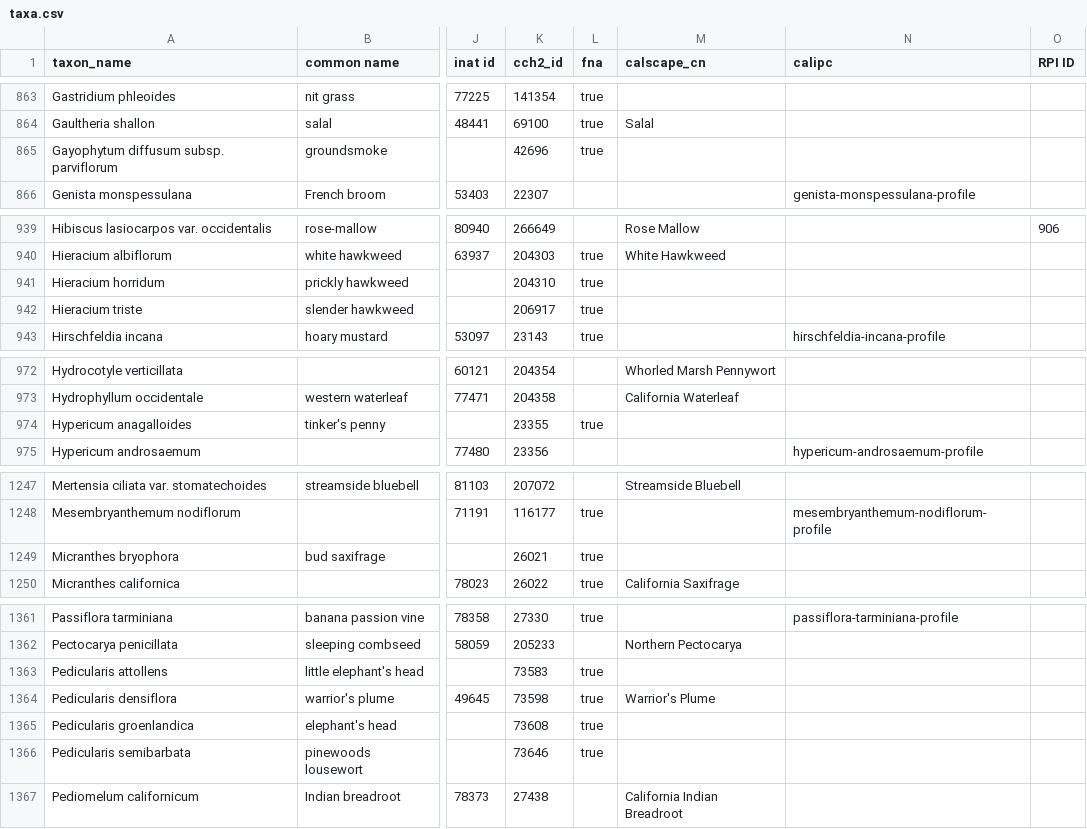
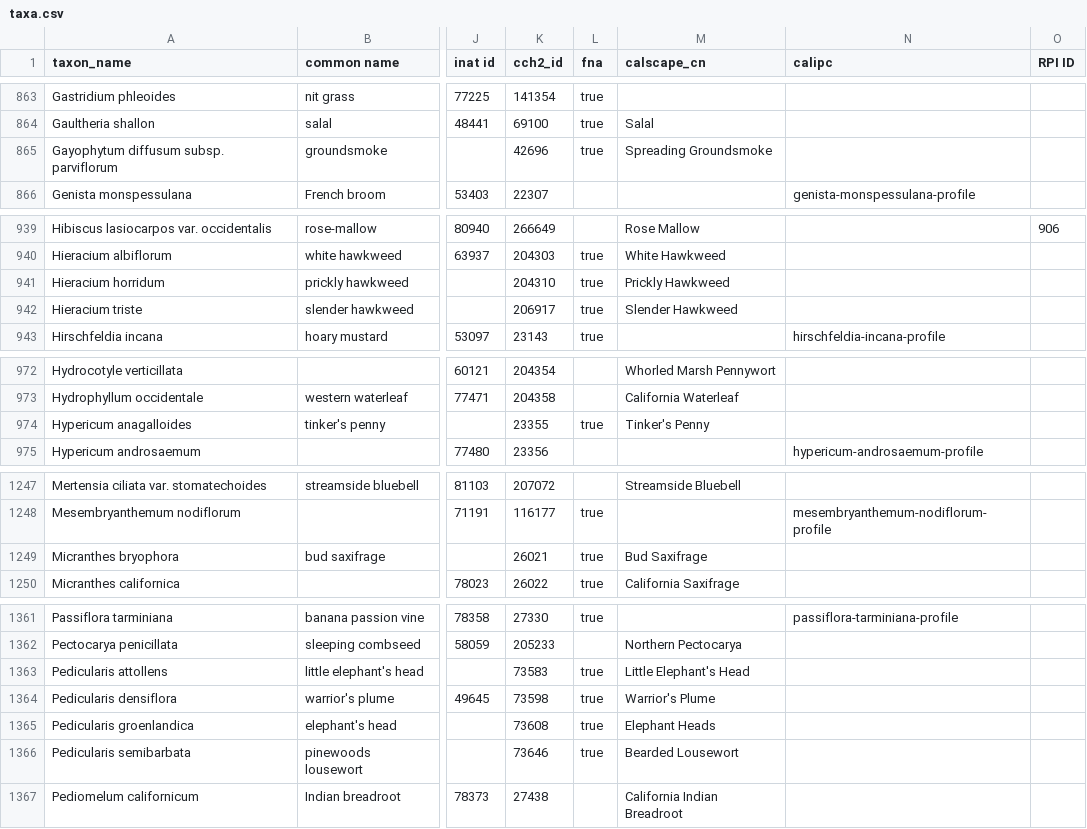
Before and after one commit to ca-plants/ca-plant-list, a CSV file: data/taxa.csv, drawn as a sheet; only a part is shown, gaps mark what is left out; the diff names each change by its address in the sheet, - before the commit and + after, or states it on an @@ line.

Commit message:
chore: update Calscape data

```diff
--- a/data/taxa.csv
+++ b/data/taxa.csv
-M865 (calscape_cn): (empty)
+M865 (calscape_cn): Spreading Groundsmoke
-M941 (calscape_cn): (empty)
+M941 (calscape_cn): Prickly Hawkweed
-M942 (calscape_cn): (empty)
+M942 (calscape_cn): Slender Hawkweed
-M974 (calscape_cn): (empty)
+M974 (calscape_cn): Tinker's Penny
-M1249 (calscape_cn): (empty)
+M1249 (calscape_cn): Bud Saxifrage
-M1363 (calscape_cn): (empty)
+M1363 (calscape_cn): Little Elephant's Head
-M1365 (calscape_cn): (empty)
+M1365 (calscape_cn): Elephant Heads
-M1366 (calscape_cn): (empty)
+M1366 (calscape_cn): Bearded Lousewort
```
